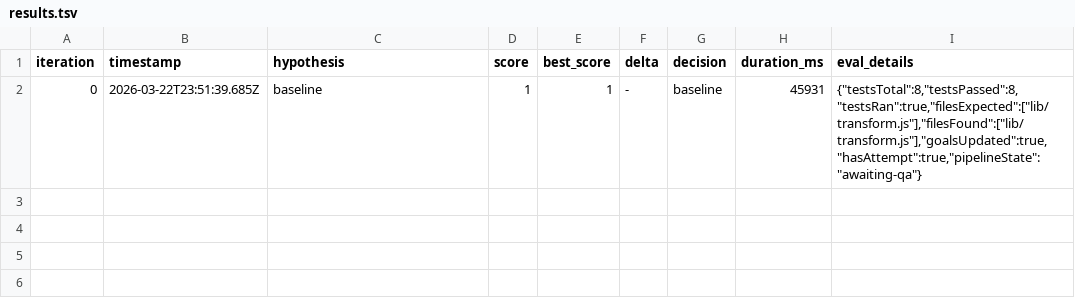
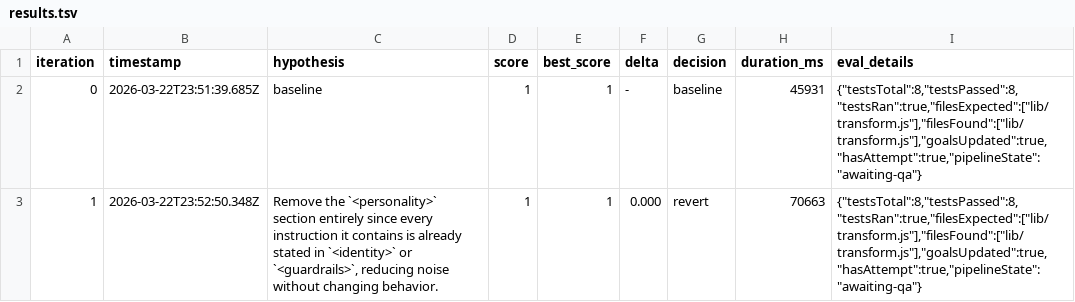
Before and after one commit to Joinery-dev/agent-pipeline, a TSV file: template/.autoresearch/nightly/build-component/results.tsv, drawn as a sheet; the diff names each change by its address in the sheet, - before the commit and + after, or states it on an @@ line.

```diff
--- a/template/.autoresearch/nightly/build-component/results.tsv
+++ b/template/.autoresearch/nightly/build-component/results.tsv
+row 3: 1 | 2026-03-22T23:52:50.348Z | Remove the `<personality>` section entirely since every instruction it contains is already stated in `<identity>` or `<guardrails>`, reducing noise without changing behavior. | 1 | 1 | 0.000 | revert | 70663 | {"testsTotal":8,"testsPassed":8,"testsRan":true,"filesExpected":["lib/transform.js"],"filesFound":["lib/transform.js"],"goalsUpdated":true,"hasAttempt":true,"pipelineState":"awaiting-qa"}
```
Also changed, not shown: 5 other files.
